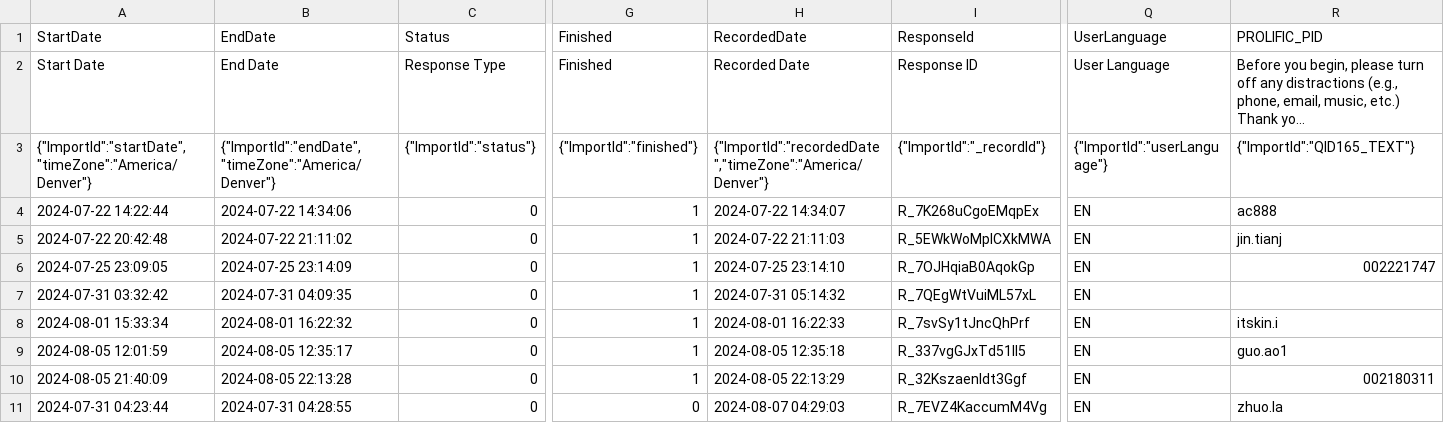
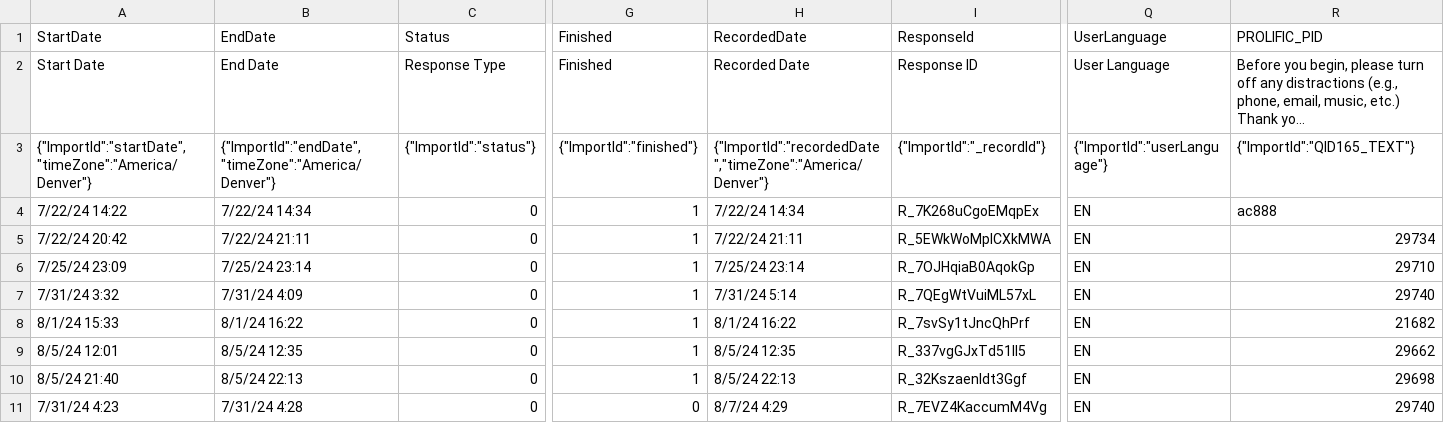
Before and after one commit to 21ahmedf/emotional_granularity, a CSV file: data/qualtrics/emo-granularity_August 11, 2024_18.12.csv, drawn as a sheet; only a part is shown, gaps mark what is left out; long unchanged cells end in …; the diff covers the shown part only; the diff names each change by its address in the sheet, - before the commit and + after, or states it on an @@ line.

```diff
--- a/data/qualtrics/emo-granularity_August 11, 2024_18.12.csv
+++ b/data/qualtrics/emo-granularity_August 11, 2024_18.12.csv
-A4 (StartDate): 2024-07-22 14:22:44
+A4 (StartDate): 7/22/24 14:22
-B4 (EndDate): 2024-07-22 14:34:06
+B4 (EndDate): 7/22/24 14:34
-H4 (RecordedDate): 2024-07-22 14:34:07
+H4 (RecordedDate): 7/22/24 14:34
-A5 (StartDate): 2024-07-22 20:42:48
+A5 (StartDate): 7/22/24 20:42
-B5 (EndDate): 2024-07-22 21:11:02
+B5 (EndDate): 7/22/24 21:11
-H5 (RecordedDate): 2024-07-22 21:11:03
+H5 (RecordedDate): 7/22/24 21:11
-R5 (PROLIFIC_PID): jin.tianj
+R5 (PROLIFIC_PID): 29734
-A6 (StartDate): 2024-07-25 23:09:05
+A6 (StartDate): 7/25/24 23:09
-B6 (EndDate): 2024-07-25 23:14:09
+B6 (EndDate): 7/25/24 23:14
-H6 (RecordedDate): 2024-07-25 23:14:10
+H6 (RecordedDate): 7/25/24 23:14
-R6 (PROLIFIC_PID): 002221747
+R6 (PROLIFIC_PID): 29710
-A7 (StartDate): 2024-07-31 03:32:42
+A7 (StartDate): 7/31/24 3:32
-B7 (EndDate): 2024-07-31 04:09:35
+B7 (EndDate): 7/31/24 4:09
-H7 (RecordedDate): 2024-07-31 05:14:32
+H7 (RecordedDate): 7/31/24 5:14
-R7 (PROLIFIC_PID): (empty)
+R7 (PROLIFIC_PID): 29740
-A8 (StartDate): 2024-08-01 15:33:34
+A8 (StartDate): 8/1/24 15:33
-B8 (EndDate): 2024-08-01 16:22:32
+B8 (EndDate): 8/1/24 16:22
-H8 (RecordedDate): 2024-08-01 16:22:33
+H8 (RecordedDate): 8/1/24 16:22
-R8 (PROLIFIC_PID): itskin.i
+R8 (PROLIFIC_PID): 21682
-A9 (StartDate): 2024-08-05 12:01:59
+A9 (StartDate): 8/5/24 12:01
-B9 (EndDate): 2024-08-05 12:35:17
+B9 (EndDate): 8/5/24 12:35
-H9 (RecordedDate): 2024-08-05 12:35:18
+H9 (RecordedDate): 8/5/24 12:35
-R9 (PROLIFIC_PID): guo.ao1
+R9 (PROLIFIC_PID): 29662
-A10 (StartDate): 2024-08-05 21:40:09
+A10 (StartDate): 8/5/24 21:40
-B10 (EndDate): 2024-08-05 22:13:28
+B10 (EndDate): 8/5/24 22:13
-H10 (RecordedDate): 2024-08-05 22:13:29
+H10 (RecordedDate): 8/5/24 22:13
-R10 (PROLIFIC_PID): 002180311
+R10 (PROLIFIC_PID): 29698
-A11 (StartDate): 2024-07-31 04:23:44
+A11 (StartDate): 7/31/24 4:23
-B11 (EndDate): 2024-07-31 04:28:55
+B11 (EndDate): 7/31/24 4:28
-H11 (RecordedDate): 2024-08-07 04:29:03
+H11 (RecordedDate): 8/7/24 4:29
-R11 (PROLIFIC_PID): zhuo.la
+R11 (PROLIFIC_PID): 29740
```
Also changed, not shown: 63 edited cells elsewhere in this file, data/qualtrics/emo-granularity_August 11, 2024_20.33.csv, 33 other files.
